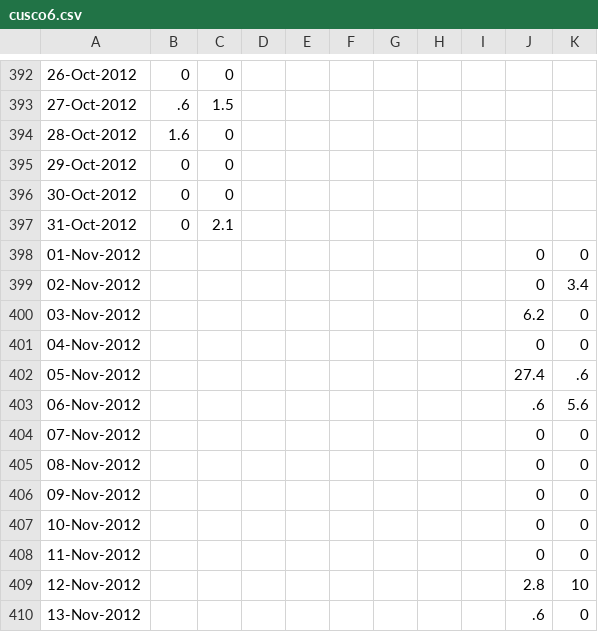
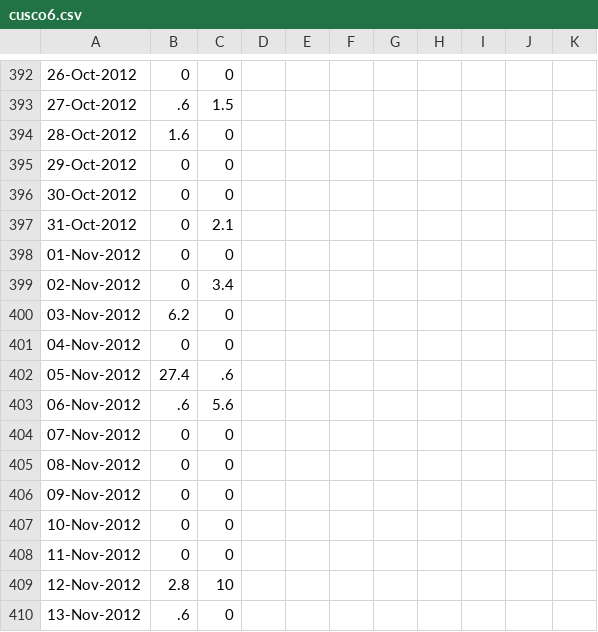
Before and after one commit to zhenyufu/TRMM-Rain, a CSV file: raw_senamhi/cusco6.csv, drawn as a sheet; only a part is shown, gaps mark what is left out; the diff covers the shown part only.

Commit message:
edited column problem

```diff
--- a/raw_senamhi/cusco6.csv
+++ b/raw_senamhi/cusco6.csv
@@ -397,14 +397,14 @@
 31-Oct-2012,0,2.1
-01-Nov-2012,,,,,,,,,0,0,,
-02-Nov-2012,,,,,,,,,0,3.4,,
-03-Nov-2012,,,,,,,,,6.2,0,,
-04-Nov-2012,,,,,,,,,0,0,,
-05-Nov-2012,,,,,,,,,27.4,.6,,
-06-Nov-2012,,,,,,,,,.6,5.6,,
-07-Nov-2012,,,,,,,,,0,0,,
-08-Nov-2012,,,,,,,,,0,0,,
-09-Nov-2012,,,,,,,,,0,0,,
-10-Nov-2012,,,,,,,,,0,0,,
-11-Nov-2012,,,,,,,,,0,0,,
-12-Nov-2012,,,,,,,,,2.8,10,,
-13-Nov-2012,,,,,,,,,.6,0,,
+01-Nov-2012,0,0
+02-Nov-2012,0,3.4
+03-Nov-2012,6.2,0
+04-Nov-2012,0,0
+05-Nov-2012,27.4,.6
+06-Nov-2012,.6,5.6
+07-Nov-2012,0,0
+08-Nov-2012,0,0
+09-Nov-2012,0,0
+10-Nov-2012,0,0
+11-Nov-2012,0,0
+12-Nov-2012,2.8,10
+13-Nov-2012,.6,0
```
Also changed, not shown: 68 edited cells elsewhere in this file.
